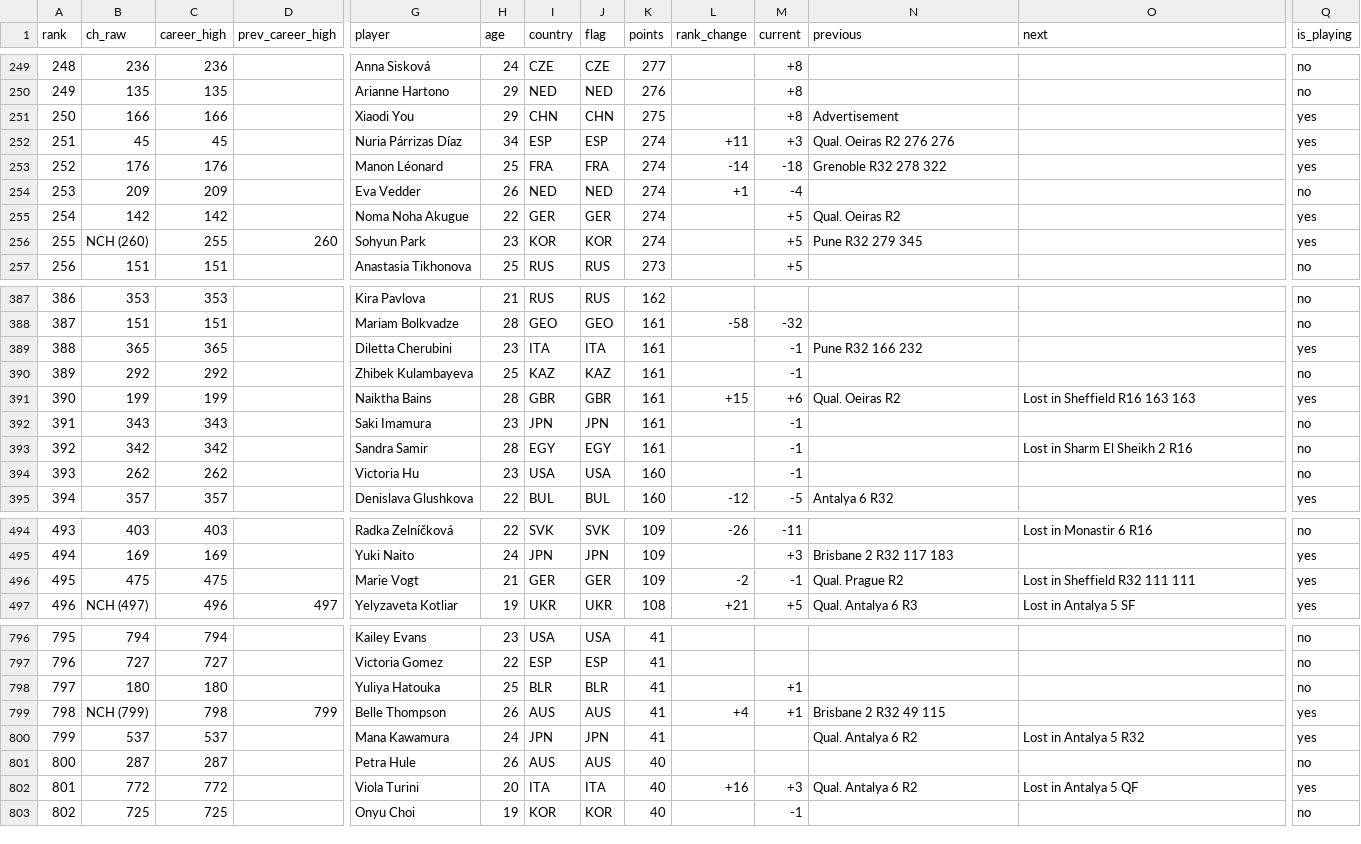
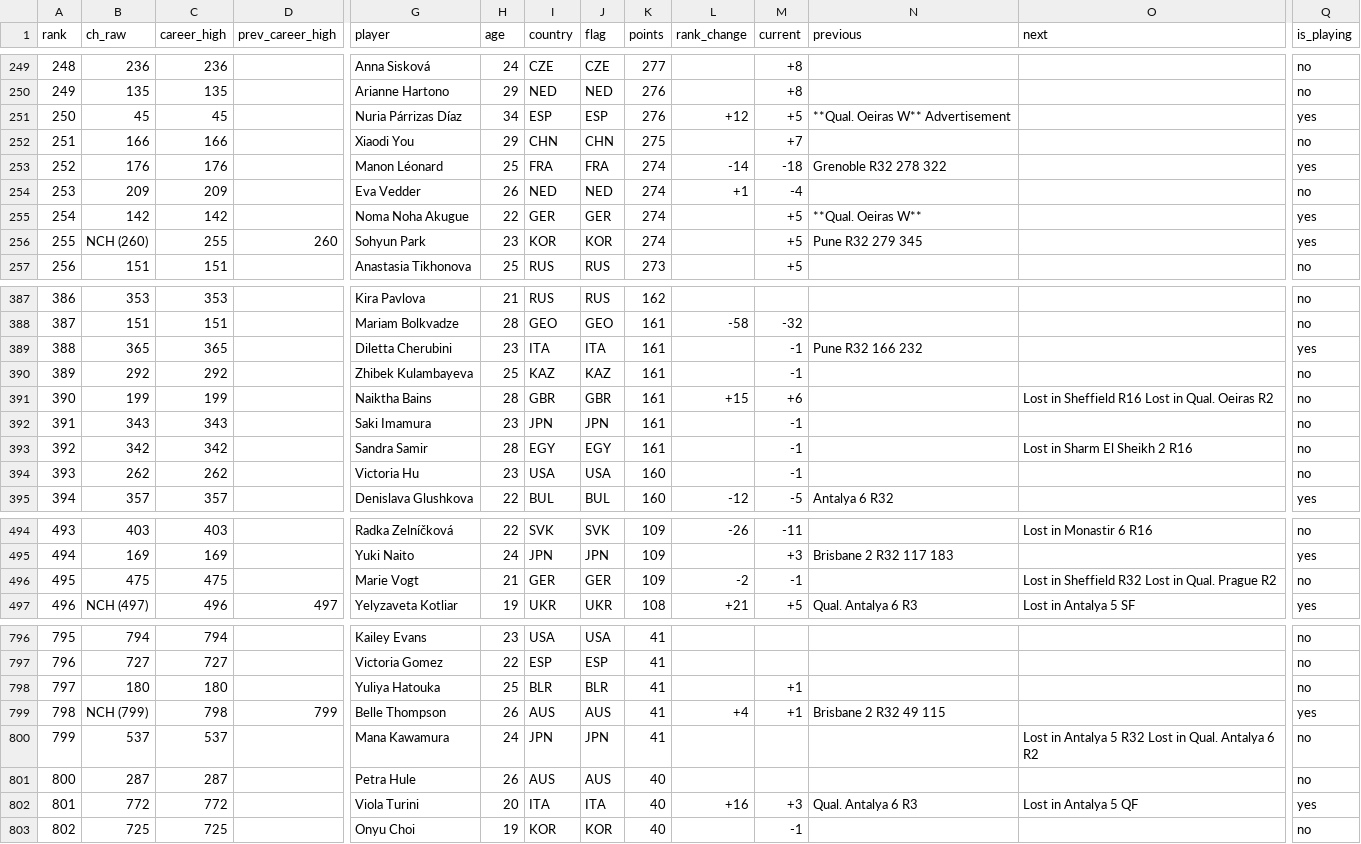
Before and after one commit to maninka123/Tennis-tour-dashboard, a CSV file: data/wta_live_ranking.csv, drawn as a sheet; only a part is shown, gaps mark what is left out; the diff covers the shown part only; the diff names each change by its address in the sheet, - before the commit and + after, or states it on an @@ line.

Commit message:
Add favourites system, fix README tables & structure, WTA text filtering, flag support for full country names
- New favourites panel: per-tour (ATP/WTA), search-to-add, live detection with glow/blink
- Player images from local data folders via backend API (player_code for ATP, numeric id for WTA)
- Search clears after adding player
- Country flag support for full names (Spain->ESP) in getFlag()
- WTA 'previous' text cleaned: removes parentheses, trailing numbers, Advertisement
- Removed scroll arrows from live/recent sections
- README: fixed broken Markdown tables, file structure tree, added all new features
- Updated roadmap with completed items (ATP H2H, favourites, player cards)

```diff
--- a/data/wta_live_ranking.csv
+++ b/data/wta_live_ranking.csv
-B251 (ch_raw): 166
+B251 (ch_raw): 45
-C251 (career_high): 166
+C251 (career_high): 45
-G251 (player): Xiaodi You
+G251 (player): Nuria Párrizas Díaz
-H251 (age): 29
+H251 (age): 34
-I251 (country): CHN
+I251 (country): ESP
-J251 (flag): CHN
+J251 (flag): ESP
-K251 (points): 275
+K251 (points): 276
-L251 (rank_change): (empty)
+L251 (rank_change): +12
-M251 (current): +8
+M251 (current): +5
-N251 (previous): Advertisement
+N251 (previous): **Qual. Oeiras W** Advertisement
-B252 (ch_raw): 45
+B252 (ch_raw): 166
-C252 (career_high): 45
+C252 (career_high): 166
-G252 (player): Nuria Párrizas Díaz
+G252 (player): Xiaodi You
-H252 (age): 34
+H252 (age): 29
-I252 (country): ESP
+I252 (country): CHN
-J252 (flag): ESP
+J252 (flag): CHN
-K252 (points): 274
+K252 (points): 275
-L252 (rank_change): +11
+L252 (rank_change): (empty)
-M252 (current): +3
+M252 (current): +7
-N252 (previous): Qual. Oeiras R2 276 276
+N252 (previous): (empty)
-Q252 (is_playing): yes
+Q252 (is_playing): no
-N255 (previous): Qual. Oeiras R2
+N255 (previous): **Qual. Oeiras W**
-N391 (previous): Qual. Oeiras R2
+N391 (previous): (empty)
-O391 (next): Lost in Sheffield R16 163 163
+O391 (next): Lost in Sheffield R16 Lost in Qual. Oeiras R2
-Q391 (is_playing): yes
+Q391 (is_playing): no
-N496 (previous): Qual. Prague R2
+N496 (previous): (empty)
-O496 (next): Lost in Sheffield R32 111 111
+O496 (next): Lost in Sheffield R32 Lost in Qual. Prague R2
-Q496 (is_playing): yes
+Q496 (is_playing): no
-N800 (previous): Qual. Antalya 6 R2
+N800 (previous): (empty)
-O800 (next): Lost in Antalya 5 R32
+O800 (next): Lost in Antalya 5 R32 Lost in Qual. Antalya 6 R2
-Q800 (is_playing): yes
+Q800 (is_playing): no
-N802 (previous): Qual. Antalya 6 R2
+N802 (previous): Qual. Antalya 6 R3
```
Also changed, not shown: 2 added rows, 2 removed rows and 39 edited cells elsewhere in this file, 6 other files.
